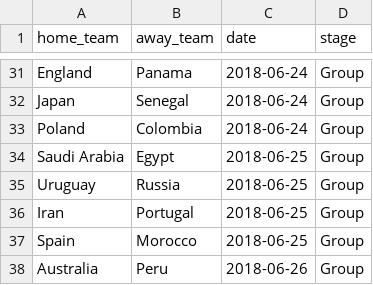
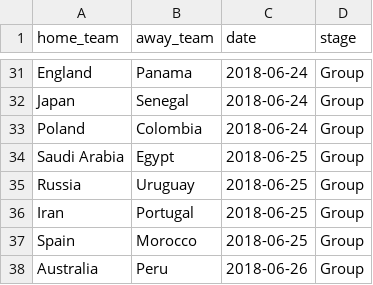
Before and after one commit to alan-turing-institute/FootballTournamentPrediction, a CSV file: wcpredictor/data/fixtures_2018.csv, drawn as a sheet; only a part is shown, gaps mark what is left out.

```diff
--- a/wcpredictor/data/fixtures_2018.csv
+++ b/wcpredictor/data/fixtures_2018.csv
@@ -34,3 +34,3 @@ Poland,Colombia,2018-06-24,Group
 Saudi Arabia,Egypt,2018-06-25,Group
-Uruguay,Russia,2018-06-25,Group
+Russia,Uruguay,2018-06-25,Group
 Iran,Portugal,2018-06-25,Group
```
Also changed, not shown: wcpredictor/data/aliases_2014.csv, wcpredictor/data/aliases_2018.csv, 4 other files.
